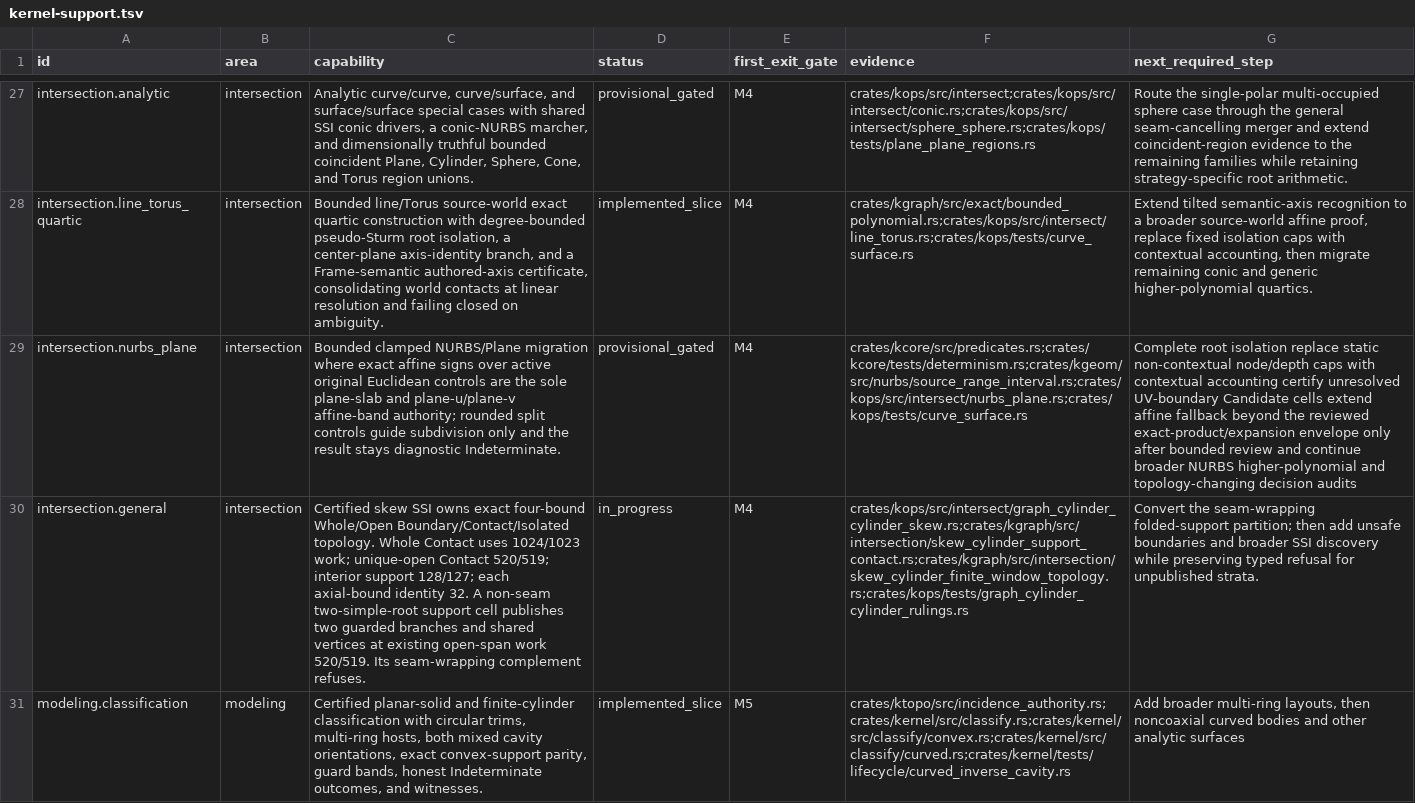
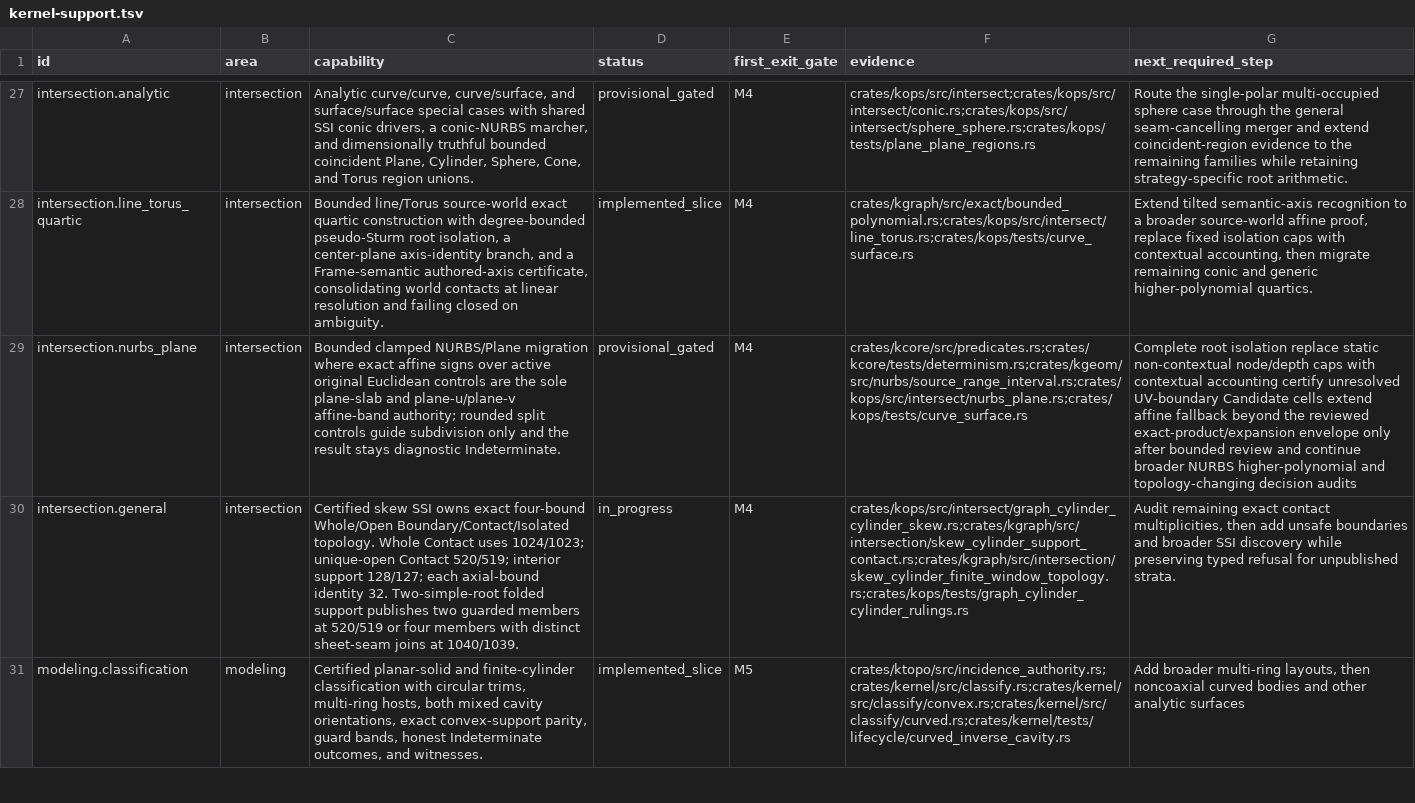
Before and after one commit to josephbajor/geocore, a TSV file: docs/kernel-support.tsv, drawn as a sheet; only a part is shown, gaps mark what is left out; the diff covers the shown part only; the diff names each change by its address in the sheet, - before the commit and + after, or states it on an @@ line.

Commit message:
Publish seam-folded skew-cylinder support
Certify the strict-positive two-root cell across the canonical/authored seam with exact tangent/cotangent guards, four first-class branch members, and sheet-specific seam joins. Publish one closed four-fragment Section component and retain the distinct mutation-free Boolean result-topology refusal.

Work: SKEW_CYLINDER_OPEN_SPAN_WORK = 4 * 260 = 1040; 1039 refuses atomically with zero consumed work.

```diff
--- a/docs/kernel-support.tsv
+++ b/docs/kernel-support.tsv
-C30 (capability): …Contact uses 1024/1023 work; unique-open Contact 520/519; interior support 128/127; each axial-bound identity 32. A non-seam two-simple-root support cell publishes two guarded branches and shared vertices at existing open-span work 520/519. Its seam-wrapping complement refuses.
+C30 (capability): …Contact uses 1024/1023; unique-open Contact 520/519; interior support 128/127; each axial-bound identity 32. Two-simple-root folded support publishes two guarded members at 520/519 or four members with distinct sheet-seam joins at 1040/1039.
-G30 (next_required_step): Convert the seam-wrapping folded-support partition; then add…
+G30 (next_required_step): Audit remaining exact contact multiplicities, then add…
```
Also changed, not shown: 8 edited cells elsewhere in this file, 22 other files.
